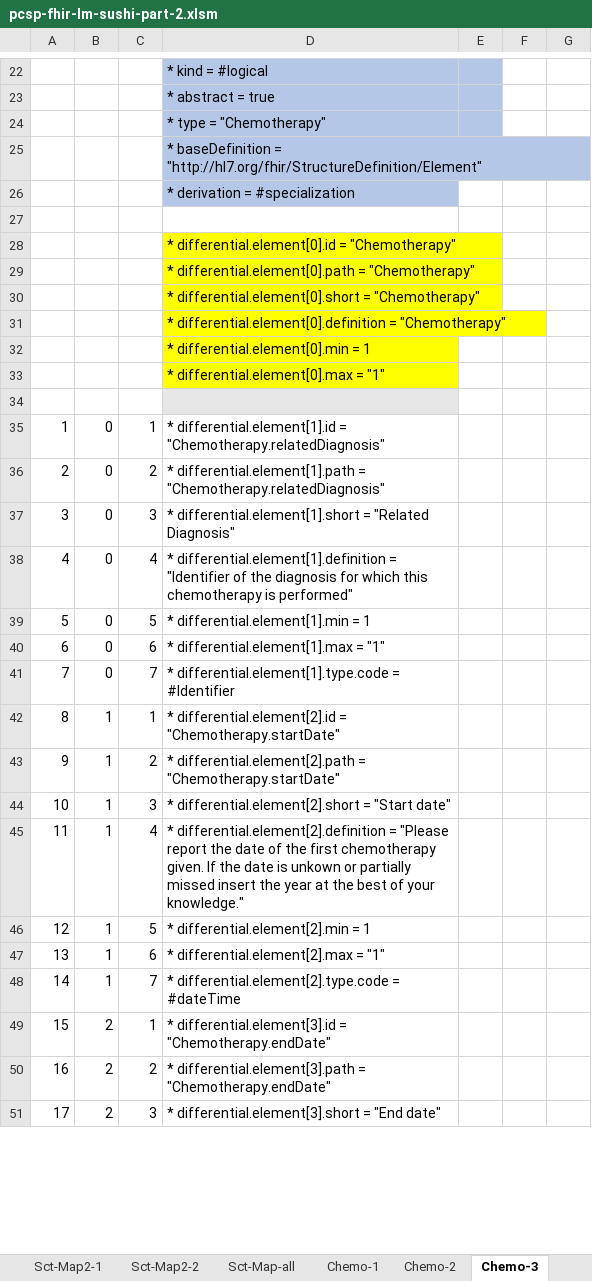
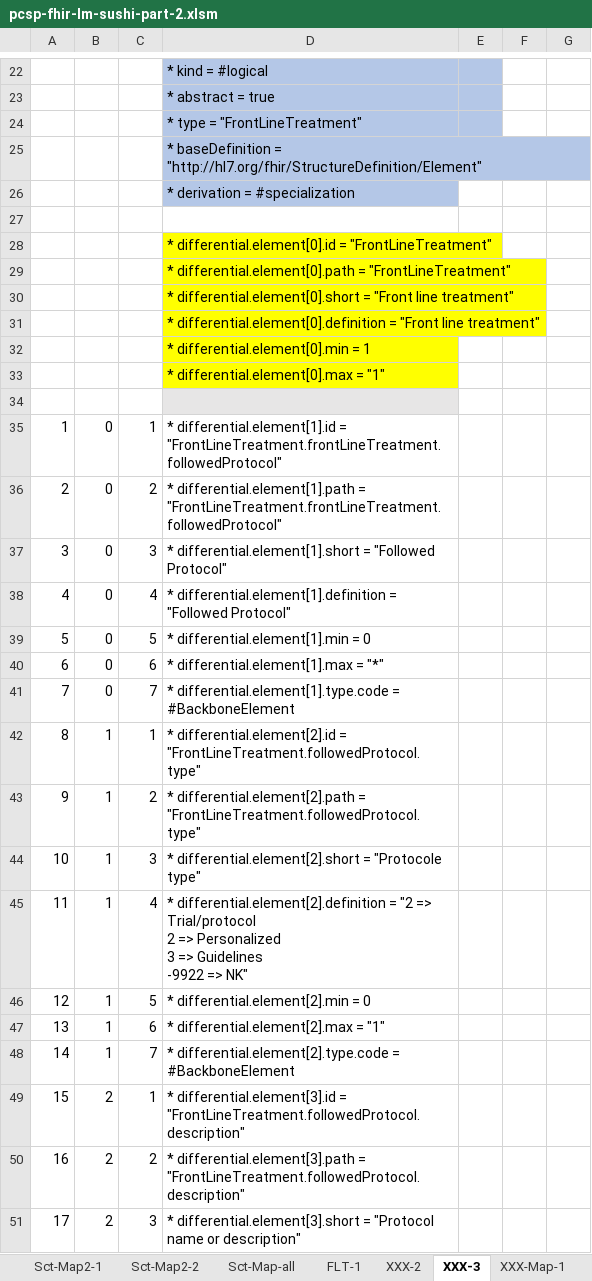
Before and after one commit to hl7-eu/pcsp, an Excel workbook: pcsp-fhir-lm-sushi-part-2.xlsm, sheet XXX-3, drawn as a sheet; only a part is shown, gaps mark what is left out; values as stored, in another font and other column widths than the file's, no borders; ↵ is a line break in a cell; the diff covers the shown part only; the diff names each change by its address in the sheet, - before the commit and + after, or states it on an @@ line.

```diff
--- a/pcsp-fhir-lm-sushi-part-2.xlsm (sheet XXX-3)
+++ b/pcsp-fhir-lm-sushi-part-2.xlsm (sheet XXX-3)
-sheet tab: Chemo-1
+sheet tab: FLT-1
-sheet tab: Chemo-2
+sheet tab: XXX-2
-sheet tab: Chemo-3
+sheet tab: XXX-3
-D24: * type = "Chemotherapy"
+D24: * type = "FrontLineTreatment"
-D28: …differential.element[0].id = "Chemotherapy"
+D28: …differential.element[0].id = "FrontLineTreatment"
-D29: …differential.element[0].path = "Chemotherapy"
+D29: …differential.element[0].path = "FrontLineTreatment"
-D30: …differential.element[0].short = "Chemotherapy"
+D30: …differential.element[0].short = "Front line treatment"
-D31: …differential.element[0].definition = "Chemotherapy"
+D31: …differential.element[0].definition = "Front line treatment"
-D35: …differential.element[1].id = "Chemotherapy.relatedDiagnosis"
+D35: …differential.element[1].id = "FrontLineTreatment.frontLineTreatment.followedProtocol"
-D36: …differential.element[1].path = "Chemotherapy.relatedDiagnosis"
+D36: …differential.element[1].path = "FrontLineTreatment.frontLineTreatment.followedProtocol"
-D37: …differential.element[1].short = "Related Diagnosis"
+D37: …differential.element[1].short = "Followed Protocol"
-D38: …differential.element[1].definition = "Identifier of the diagnosis for which this chemotherapy is performed"
+D38: …differential.element[1].definition = "Followed Protocol"
-D39: * differential.element[1].min = 1
+D39: * differential.element[1].min = 0
-D40: * differential.element[1].max = "1"
+D40: * differential.element[1].max = "*"
-D41: …differential.element[1].type.code = #Identifier
+D41: …differential.element[1].type.code = #BackboneElement
-D42: …differential.element[2].id = "Chemotherapy.startDate"
+D42: …differential.element[2].id = "FrontLineTreatment.followedProtocol.type"
-D43: …differential.element[2].path = "Chemotherapy.startDate"
+D43: …differential.element[2].path = "FrontLineTreatment.followedProtocol.type"
-D44: …differential.element[2].short = "Start date"
+D44: …differential.element[2].short = "Protocole type"
-D45: …differential.element[2].definition = "Please report the date of the first chemotherapy given. If the date is unkown or partially missed insert the year at the best of your knowledge."
+D45: …differential.element[2].definition = "2 => Trial/protocol ↵ 2 => Personalized ↵ 3 => Guidelines ↵ -9922 => NK"
-D46: * differential.element[2].min = 1
+D46: * differential.element[2].min = 0
-D48: …differential.element[2].type.code = #dateTime
+D48: …differential.element[2].type.code = #BackboneElement
-D49: …differential.element[3].id = "Chemotherapy.endDate"
+D49: …differential.element[3].id = "FrontLineTreatment.followedProtocol.description"
-D50: …differential.element[3].path = "Chemotherapy.endDate"
+D50: …differential.element[3].path = "FrontLineTreatment.followedProtocol.description"
-D51: …differential.element[3].short = "End date"
+D51: …differential.element[3].short = "Protocol name or description"
```
Also changed, not shown: 142 edited cells elsewhere in this sheet, sheet Common, sheet XXX-2, sheet FLT-1, sheet Chemo-Map2-1, sheet XXX-Map-1, sheet Sct-Map-1, 4 more sheets, other sheet tabs, formulas that keep their value, 5 other files.
